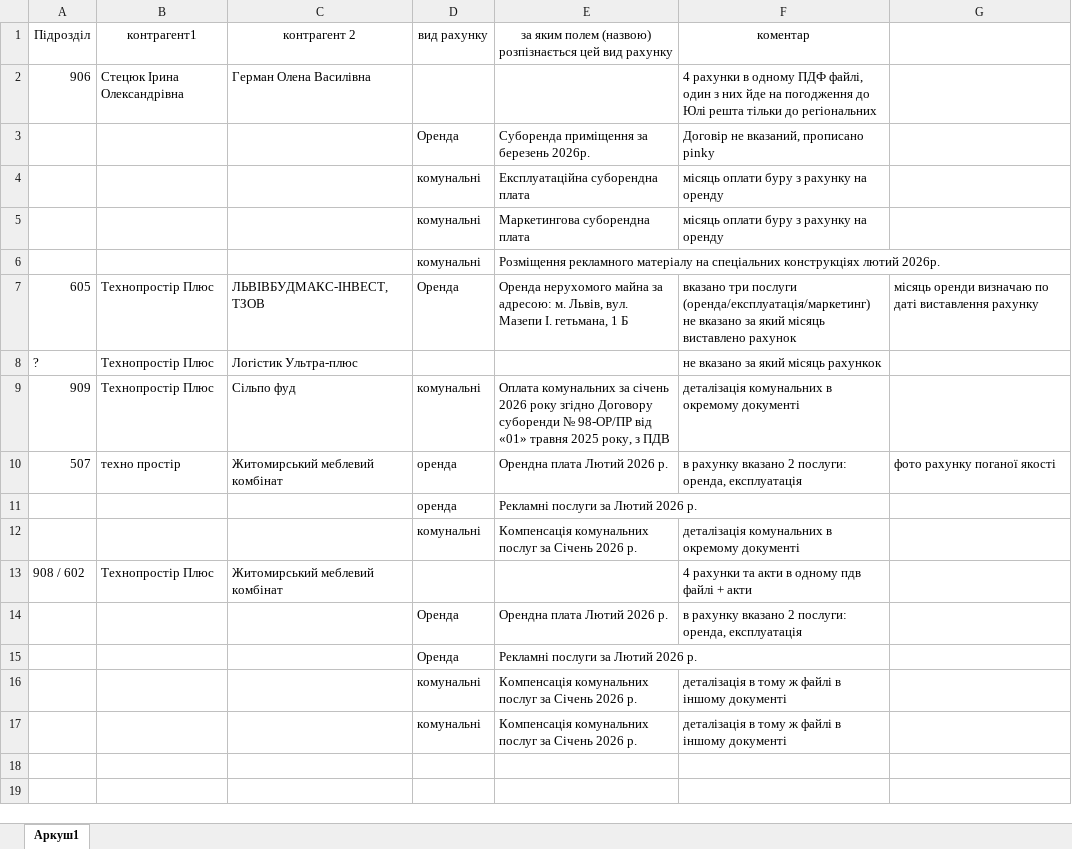
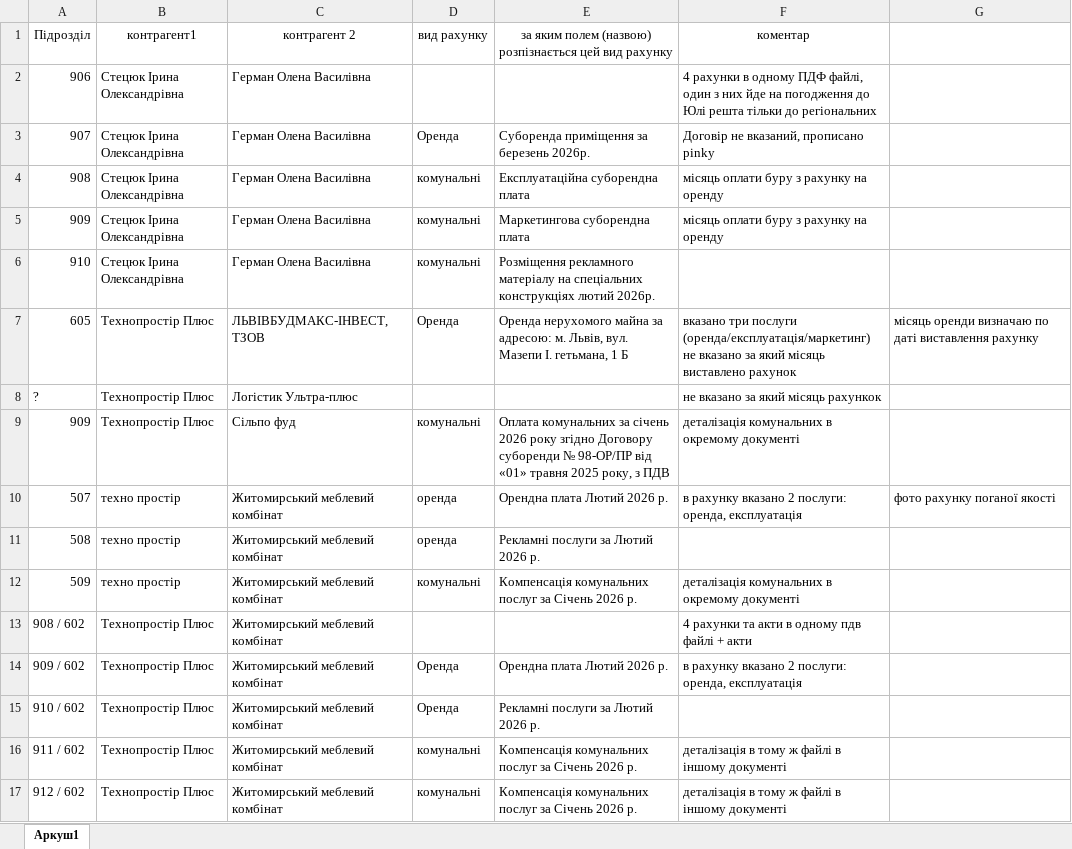
Before and after one commit to vladadzumka89-spec/camunda-processes, an Excel workbook: Деталізація рахунків (2).xlsx, sheet Аркуш1, drawn as a sheet; values as stored, in another font and other column widths than the file's, no borders; removed rows and columns are numbered as before the commit, all else as after; the diff names each change by its address in the sheet, - before the commit and + after, or states it on an @@ line.

```diff
--- a/Деталізація рахунків (2).xlsx (sheet Аркуш1)
+++ b/Деталізація рахунків (2).xlsx (sheet Аркуш1)
-A3: (empty)
+A3: 907
-B3:B5: (empty)
+B3:B5: Стецюк Ірина Олександрівна
-C3:C5: (empty)
+C3:C5: Герман Олена Василівна
-A4: (empty)
+A4: 908
-A5: (empty)
+A5: 909
-row 6:  |  |  | комунальні | Розміщення рекламного матеріалу на спеціальних конструкціях лютий 2026р.
+row 6: 910 | Стецюк Ірина Олександрівна | Герман Олена Василівна | комунальні | Розміщення рекламного матеріалу на спеціальних конструкціях лютий 2026р.
-row 11:  |  |  | оренда | Рекламні послуги за Лютий 2026 р.
-row 12:  |  |  | комунальні | Компенсація комунальних послуг за Січень 2026 р. | деталізація комунальних в окремому документі
+row 11: 508 | техно простір | Житомирський меблевий комбінат | оренда | Рекламні послуги за Лютий 2026 р.
+row 12: 509 | техно простір | Житомирський меблевий комбінат | комунальні | Компенсація комунальних послуг за Січень 2026 р. | деталізація комунальних в окремому документі
-A14: (empty)
+A14: 909 / 602
-B14: (empty)
+B14: Технопростір Плюс
-C14: (empty)
+C14: Житомирський меблевий комбінат
-row 15:  |  |  | Оренда | Рекламні послуги за Лютий 2026 р.
-row 16:  |  |  | комунальні | Компенсація комунальних послуг за Січень 2026 р. | деталізація в тому ж файлі в іншому документі
-row 17:  |  |  | комунальні | Компенсація комунальних послуг за Січень 2026 р. | деталізація в тому ж файлі в іншому документі
+row 15: 910 / 602 | Технопростір Плюс | Житомирський меблевий комбінат | Оренда | Рекламні послуги за Лютий 2026 р.
+row 16: 911 / 602 | Технопростір Плюс | Житомирський меблевий комбінат | комунальні | Компенсація комунальних послуг за Січень 2026 р. | деталізація в тому ж файлі в іншому документі
+row 17: 912 / 602 | Технопростір Плюс | Житомирський меблевий комбінат | комунальні | Компенсація комунальних послуг за Січень 2026 р. | деталізація в тому ж файлі в іншому документі
```
Also changed, not shown: 1 other file.
